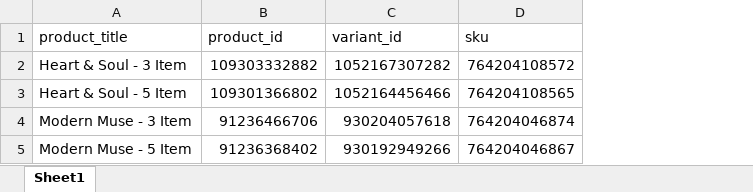
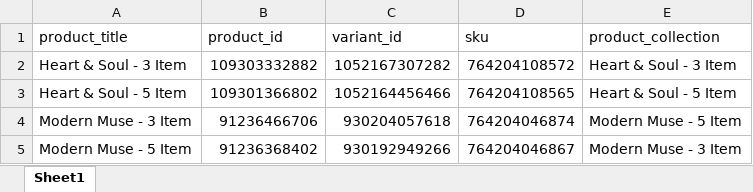
Before and after one commit to knweber/sports-jacket, an Excel workbook: alternate_products.xlsx, sheet Sheet1, drawn as a sheet; values as stored, in another font and other column widths than the file's, no borders; the diff names each change by its address in the sheet, - before the commit and + after, or states it on an @@ line.

Commit message:
Floyd Wallace fix subscription_switch to add custom line item properties product_collection when customer switches products so vishy code can fullfil

```diff
--- a/alternate_products.xlsx (sheet Sheet1)
+++ b/alternate_products.xlsx (sheet Sheet1)
+column E (product_collection), rows 2-5: Heart & Soul - 3 Item | Heart & Soul - 5 Item | Modern Muse - 5 Item | Modern Muse - 3 Item
```
Also changed, not shown: 4 other files.
